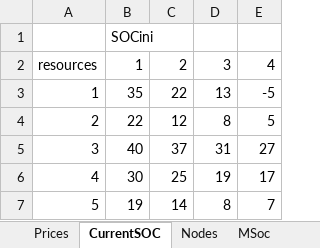
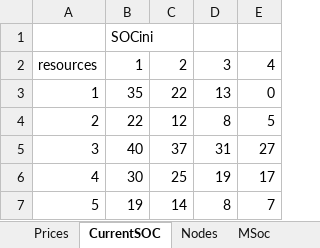
Before and after one commit to VasonSubotin/netconnect, an Excel workbook: data/DataFile.xlsx, sheet CurrentSOC, drawn as a sheet; values as stored, in another font and other column widths than the file's, no borders; the diff names each change by its address in the sheet, - before the commit and + after, or states it on an @@ line.

```diff
--- a/data/DataFile.xlsx (sheet CurrentSOC)
+++ b/data/DataFile.xlsx (sheet CurrentSOC)
-E3: -5
+E3: 0
```
Also changed, not shown: sheet Prices, sheet Temp, sheet Nodes, other sheet tabs, 3 other files.
